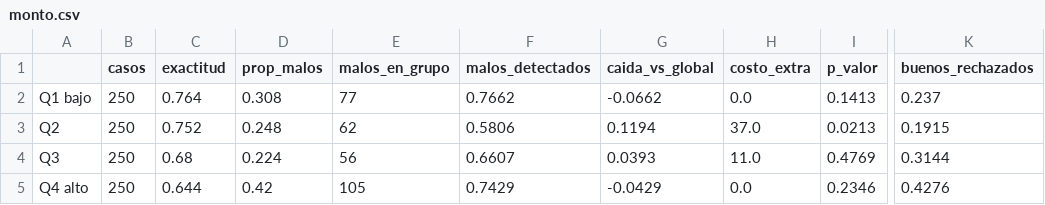
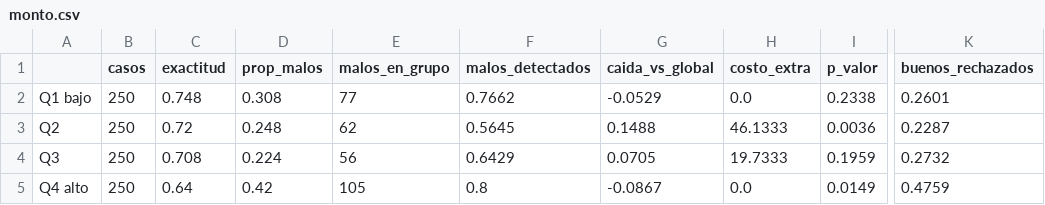
Before and after one commit to ACAS0802/german-credit-agentes-mai540, a CSV file: resultados/errores/monto.csv, drawn as a sheet; only a part is shown, gaps mark what is left out; the diff names each change by its address in the sheet, - before the commit and + after, or states it on an @@ line.

```diff
--- a/resultados/errores/monto.csv
+++ b/resultados/errores/monto.csv
-C2 (exactitud): 0.764
+C2 (exactitud): 0.748
-G2 (caida_vs_global): -0.0662
+G2 (caida_vs_global): -0.0529
-I2 (p_valor): 0.1413
+I2 (p_valor): 0.2338
-K2 (buenos_rechazados): 0.237
+K2 (buenos_rechazados): 0.2601
-C3 (exactitud): 0.752
+C3 (exactitud): 0.72
-F3 (malos_detectados): 0.5806
+F3 (malos_detectados): 0.5645
-G3 (caida_vs_global): 0.1194
+G3 (caida_vs_global): 0.1488
-H3 (costo_extra): 37.0
+H3 (costo_extra): 46.1333
-I3 (p_valor): 0.0213
+I3 (p_valor): 0.0036
-K3 (buenos_rechazados): 0.1915
+K3 (buenos_rechazados): 0.2287
-C4 (exactitud): 0.68
+C4 (exactitud): 0.708
-F4 (malos_detectados): 0.6607
+F4 (malos_detectados): 0.6429
-G4 (caida_vs_global): 0.0393
+G4 (caida_vs_global): 0.0705
-H4 (costo_extra): 11.0
+H4 (costo_extra): 19.7333
-I4 (p_valor): 0.4769
+I4 (p_valor): 0.1959
-K4 (buenos_rechazados): 0.3144
+K4 (buenos_rechazados): 0.2732
-C5 (exactitud): 0.644
+C5 (exactitud): 0.64
-F5 (malos_detectados): 0.7429
+F5 (malos_detectados): 0.8
-G5 (caida_vs_global): -0.0429
+G5 (caida_vs_global): -0.0867
-I5 (p_valor): 0.2346
+I5 (p_valor): 0.0149
-K5 (buenos_rechazados): 0.4276
+K5 (buenos_rechazados): 0.4759
```
Also changed, not shown: resultados/errores/cuenta_corriente.csv, resultados/errores/proposito.csv, 9 other files.
